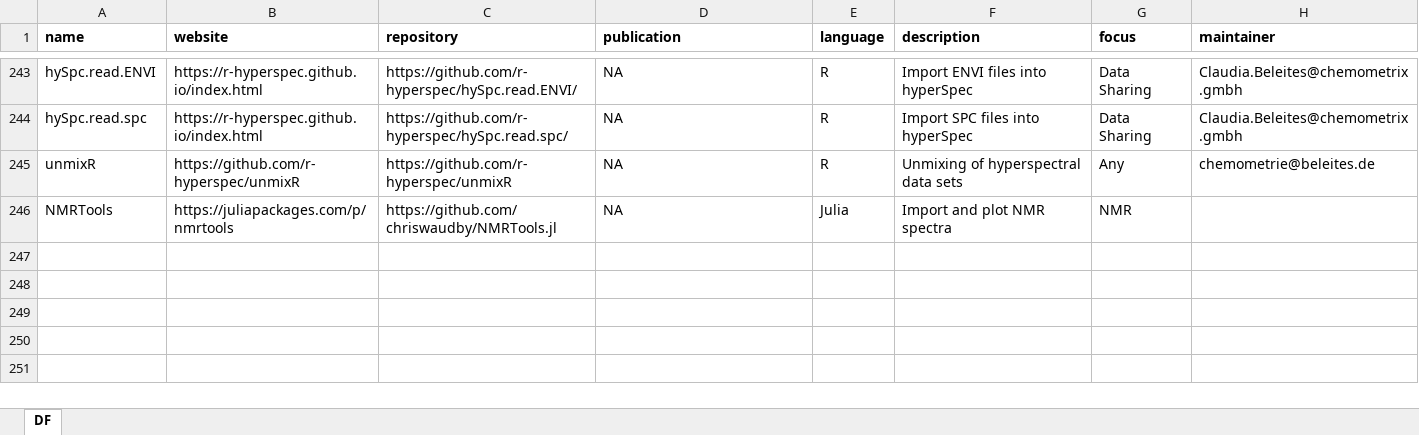
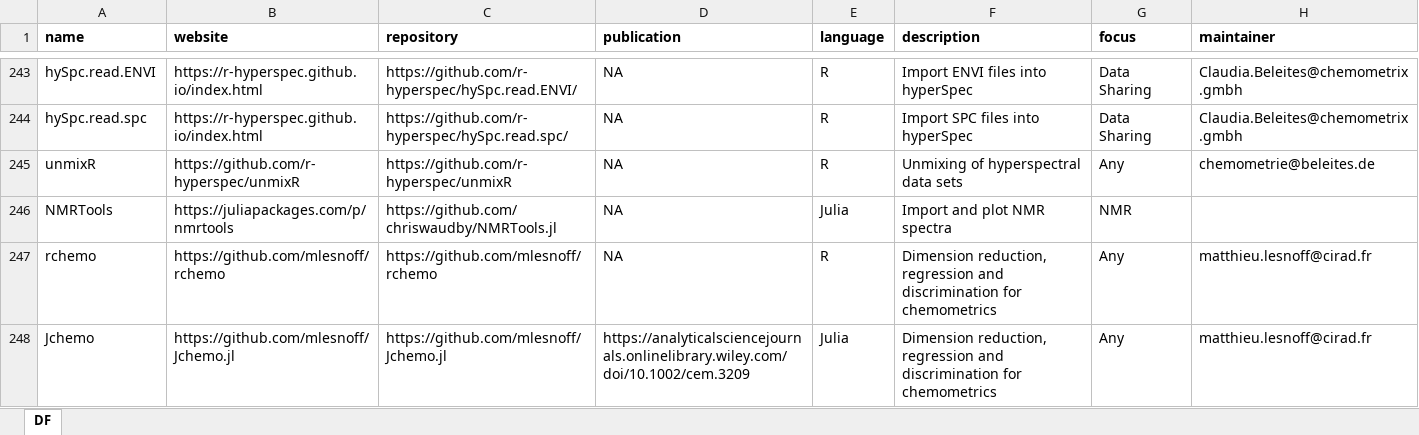
Before and after one commit to bryanhanson/FOSS4Spectroscopy, an Excel workbook: FOSS4Spec.xlsx, sheet DF, drawn as a sheet; only a part is shown, gaps mark what is left out; values as stored, in another font and other column widths than the file's, no borders; the diff names each change by its address in the sheet, - before the commit and + after, or states it on an @@ line.

Commit message:
add rchemo & Jchemo

```diff
--- a/FOSS4Spec.xlsx (sheet DF)
+++ b/FOSS4Spec.xlsx (sheet DF)
+row 247: rchemo | https://github.com/mlesnoff/rchemo | https://github.com/mlesnoff/rchemo | NA | R | Dimension reduction, regression and discrimination for chemometrics | Any | matthieu.lesnoff@cirad.fr
+row 248: Jchemo | https://github.com/mlesnoff/Jchemo.jl | https://github.com/mlesnoff/Jchemo.jl | https://analyticalsciencejournals.onlinelibrary.wiley.com/doi/10.1002/cem.3209 | Julia | Dimension reduction, regression and discrimination for chemometrics | Any | matthieu.lesnoff@cirad.fr
```
